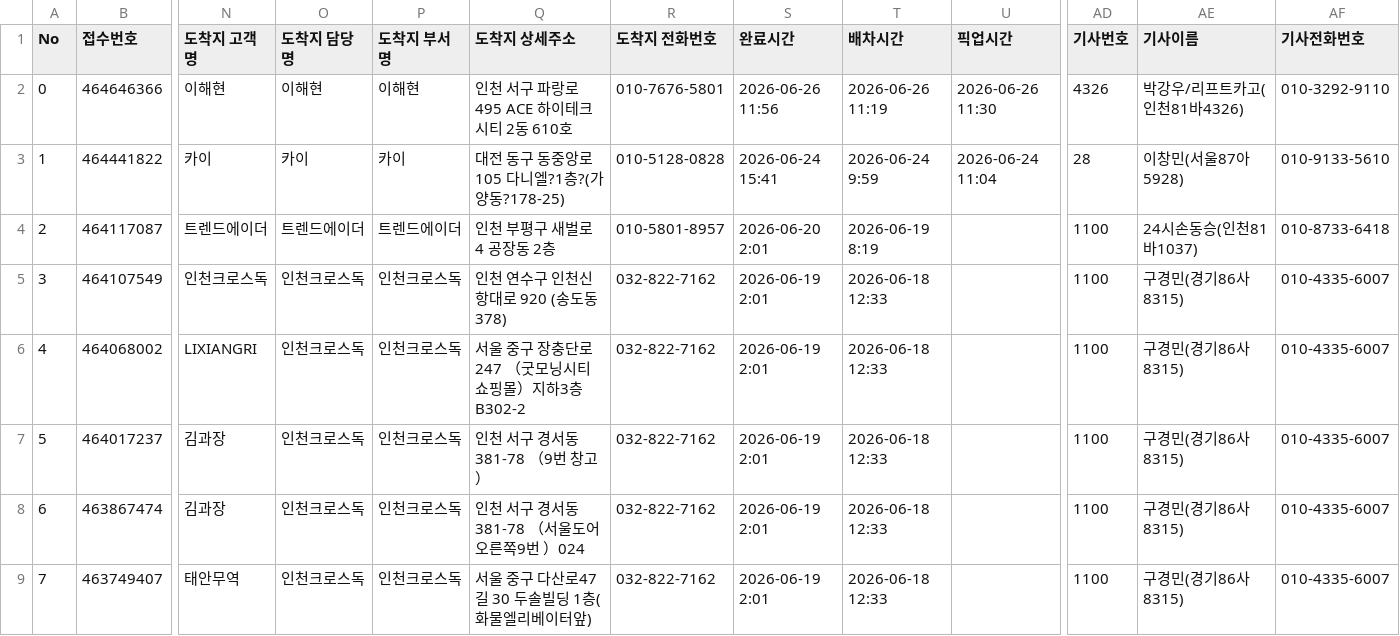
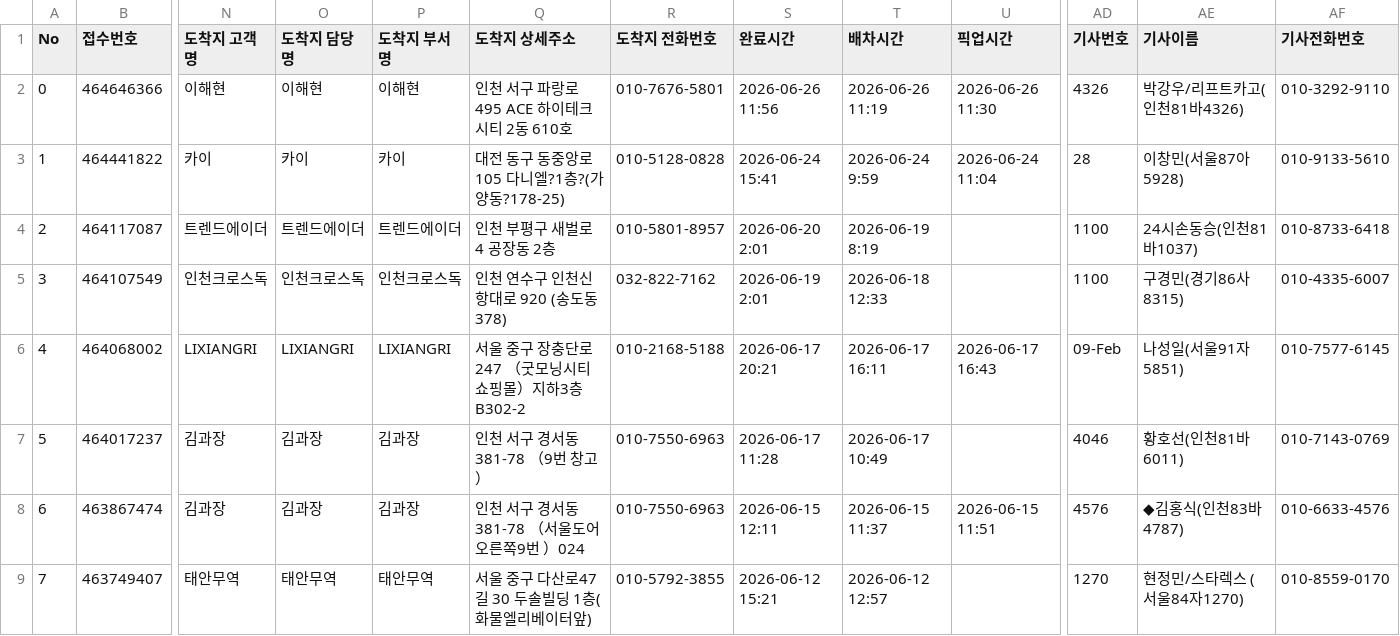
Before and after one commit to oskwon-ship-it/3pl-dashboard, a CSV file: data_outbound_quick/26년 6월 퀵 내역.csv, drawn as a sheet; only a part is shown, gaps mark what is left out; the diff covers the shown part only; the diff names each change by its address in the sheet, - before the commit and + after, or states it on an @@ line.

```diff
--- a/data_outbound_quick/26년 6월 퀵 내역.csv
+++ b/data_outbound_quick/26년 6월 퀵 내역.csv
-O6 (도착지 담당명): 인천크로스독
+O6 (도착지 담당명): LIXIANGRI
-P6 (도착지 부서명): 인천크로스독
+P6 (도착지 부서명): LIXIANGRI
-R6 (도착지 전화번호): 032-822-7162
+R6 (도착지 전화번호): 010-2168-5188
-S6 (완료시간): 2026-06-19 2:01
+S6 (완료시간): 2026-06-17 20:21
-T6 (배차시간): 2026-06-18 12:33
+T6 (배차시간): 2026-06-17 16:11
-U6 (픽업시간): (empty)
+U6 (픽업시간): 2026-06-17 16:43
-AD6 (기사번호): 1100
+AD6 (기사번호): 09-Feb
-AE6 (기사이름): 구경민(경기86사8315)
+AE6 (기사이름): 나성일(서울91자5851)
-AF6 (기사전화번호): 010-4335-6007
+AF6 (기사전화번호): 010-7577-6145
-O7:O8 (도착지 담당명): 인천크로스독
+O7:O8 (도착지 담당명): 김과장
-P7:P8 (도착지 부서명): 인천크로스독
+P7:P8 (도착지 부서명): 김과장
-R7:R8 (도착지 전화번호): 032-822-7162
+R7:R8 (도착지 전화번호): 010-7550-6963
-S7 (완료시간): 2026-06-19 2:01
+S7 (완료시간): 2026-06-17 11:28
-T7 (배차시간): 2026-06-18 12:33
+T7 (배차시간): 2026-06-17 10:49
-AD7 (기사번호): 1100
+AD7 (기사번호): 4046
-AE7 (기사이름): 구경민(경기86사8315)
+AE7 (기사이름): 황호선(인천81바6011)
-AF7 (기사전화번호): 010-4335-6007
+AF7 (기사전화번호): 010-7143-0769
-S8 (완료시간): 2026-06-19 2:01
+S8 (완료시간): 2026-06-15 12:11
-T8 (배차시간): 2026-06-18 12:33
+T8 (배차시간): 2026-06-15 11:37
-U8 (픽업시간): (empty)
+U8 (픽업시간): 2026-06-15 11:51
-AD8 (기사번호): 1100
+AD8 (기사번호): 4576
-AE8 (기사이름): 구경민(경기86사8315)
+AE8 (기사이름): ◆김홍식(인천83바4787)
-AF8 (기사전화번호): 010-4335-6007
+AF8 (기사전화번호): 010-6633-4576
-O9 (도착지 담당명): 인천크로스독
+O9 (도착지 담당명): 태안무역
-P9 (도착지 부서명): 인천크로스독
+P9 (도착지 부서명): 태안무역
-R9 (도착지 전화번호): 032-822-7162
+R9 (도착지 전화번호): 010-5792-3855
-S9 (완료시간): 2026-06-19 2:01
+S9 (완료시간): 2026-06-12 15:21
-T9 (배차시간): 2026-06-18 12:33
+T9 (배차시간): 2026-06-12 12:57
-AD9 (기사번호): 1100
+AD9 (기사번호): 1270
-AE9 (기사이름): 구경민(경기86사8315)
+AE9 (기사이름): 현정민/스타렉스 (서울84자1270)
-AF9 (기사전화번호): 010-4335-6007
+AF9 (기사전화번호): 010-8559-0170
```
Also changed, not shown: 7 edited cells elsewhere in this file, data_misship/오출고.csv, data_outbound_cj/26년 cj.csv, 2 other files.
